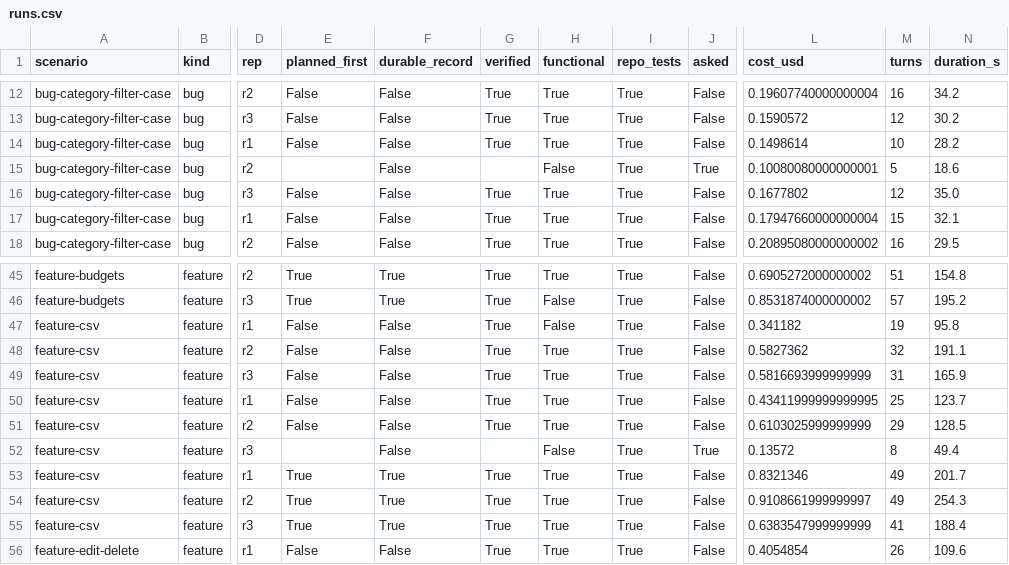
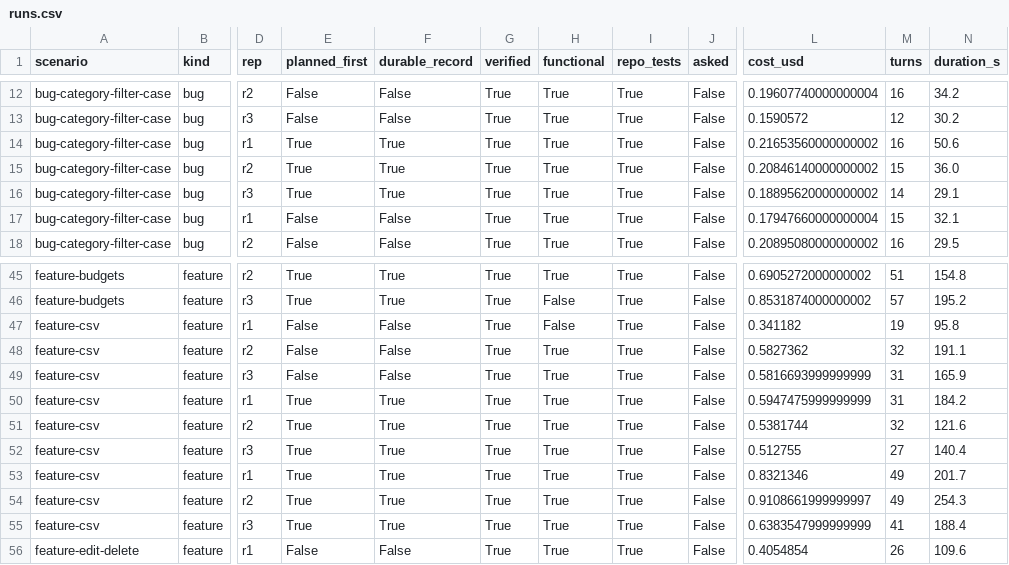
Before and after one commit to ivanlai/primer-mcp-eval, a CSV file: results/headline/runs.csv, drawn as a sheet; only a part is shown, gaps mark what is left out; the diff covers the shown part only; the diff names each change by its address in the sheet, - before the commit and + after, or states it on an @@ line.

```diff
--- a/results/headline/runs.csv
+++ b/results/headline/runs.csv
-E14 (planned_first): False
+E14 (planned_first): True
-F14:F16 (durable_record): False
+F14:F16 (durable_record): True
-L14 (cost_usd): 0.1498614
+L14 (cost_usd): 0.21653560000000002
-M14 (turns): 10
+M14 (turns): 16
-N14 (duration_s): 28.2
+N14 (duration_s): 50.6
-E15 (planned_first): (empty)
+E15 (planned_first): True
-G15 (verified): (empty)
+G15 (verified): True
-H15 (functional): False
+H15 (functional): True
-J15 (asked): True
+J15 (asked): False
-L15 (cost_usd): 0.10080080000000001
+L15 (cost_usd): 0.20846140000000002
-M15 (turns): 5
+M15 (turns): 15
-N15 (duration_s): 18.6
+N15 (duration_s): 36.0
-E16 (planned_first): False
+E16 (planned_first): True
-L16 (cost_usd): 0.1677802
+L16 (cost_usd): 0.18895620000000002
-M16 (turns): 12
+M16 (turns): 14
-N16 (duration_s): 35.0
+N16 (duration_s): 29.1
-E50:E51 (planned_first): False
+E50:E51 (planned_first): True
-F50:F52 (durable_record): False
+F50:F52 (durable_record): True
-L50 (cost_usd): 0.43411999999999995
+L50 (cost_usd): 0.5947475999999999
-M50 (turns): 25
+M50 (turns): 31
-N50 (duration_s): 123.7
+N50 (duration_s): 184.2
-L51 (cost_usd): 0.6103025999999999
+L51 (cost_usd): 0.5381744
-M51 (turns): 29
+M51 (turns): 32
-N51 (duration_s): 128.5
+N51 (duration_s): 121.6
-E52 (planned_first): (empty)
+E52 (planned_first): True
-G52 (verified): (empty)
+G52 (verified): True
-H52 (functional): False
+H52 (functional): True
-J52 (asked): True
+J52 (asked): False
-L52 (cost_usd): 0.13572
+L52 (cost_usd): 0.512755
-M52 (turns): 8
+M52 (turns): 27
-N52 (duration_s): 49.4
+N52 (duration_s): 140.4
```
Also changed, not shown: 147 edited cells elsewhere in this file, 8 other files.
